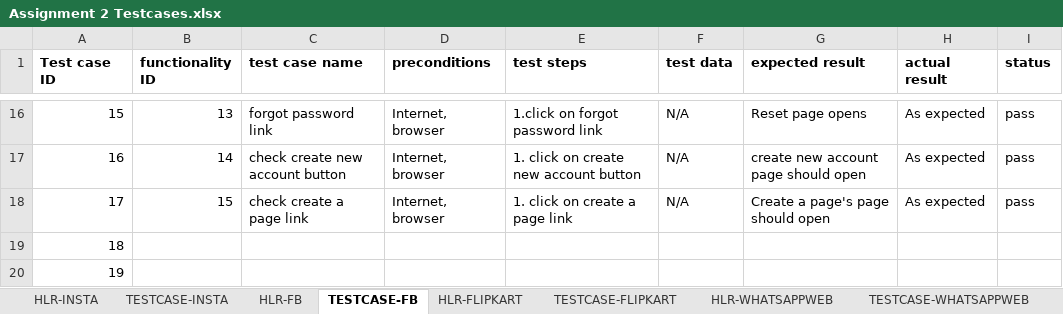
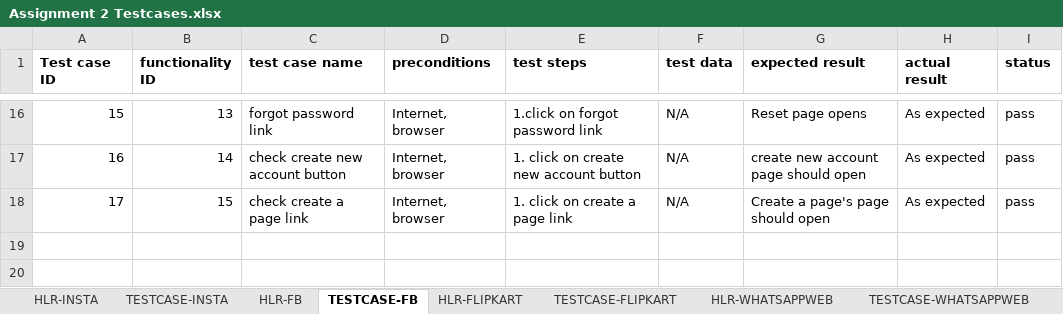
Before and after one commit to KrishnaaPatel857/Krishnaa-Patel, an Excel workbook: Assignment/Module 2/Assignment 2 Testcases.xlsx, sheet TESTCASE-FB, drawn as a sheet; only a part is shown, gaps mark what is left out; values as stored, in another font and other column widths than the file's, no borders; the diff names each change by its address in the sheet, - before the commit and + after, or states it on an @@ line.

```diff
--- a/Assignment/Module 2/Assignment 2 Testcases.xlsx (sheet TESTCASE-FB)
+++ b/Assignment/Module 2/Assignment 2 Testcases.xlsx (sheet TESTCASE-FB)
-row 19: 18
-row 20: 19
```
Also changed, not shown: 1 other file.
